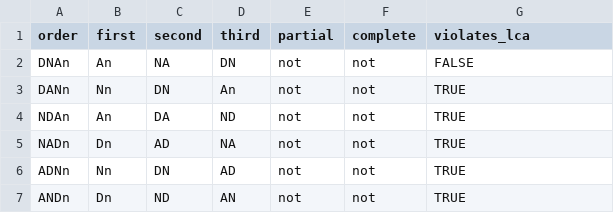
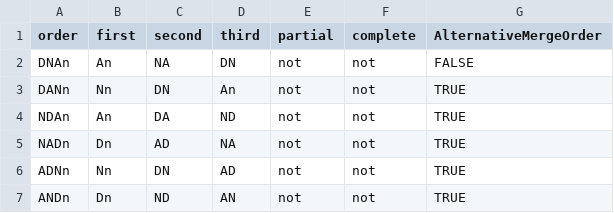
Before and after one commit to Futrell/nporder, a CSV file: data/cinque_merlo.csv, drawn as a sheet; only a part is shown.

```diff
--- a/data/cinque_merlo.csv
+++ b/data/cinque_merlo.csv
@@ -1,2 +1,2 @@
-order,first,second,third,partial,complete,violates_lca
+order,first,second,third,partial,complete,AlternativeMergeOrder
 DNAn,An,NA,DN,not,not,FALSE
```
Also changed, not shown: data/cinque_cysouw.csv, data/cinque_levy.csv.
